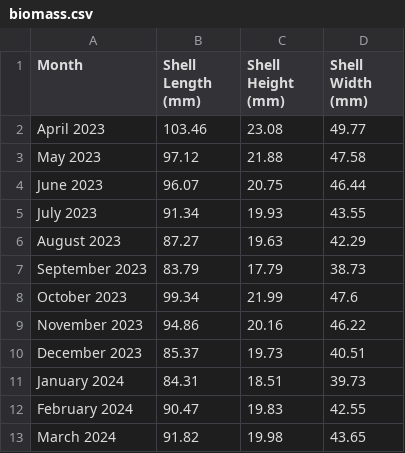
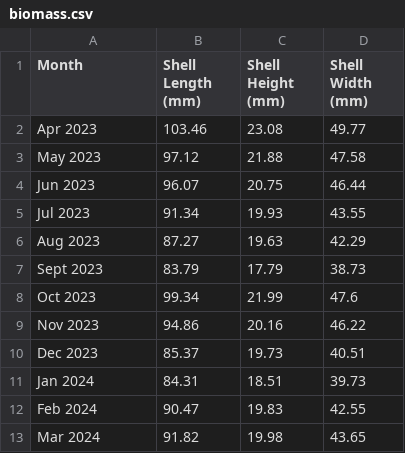
Before and after one commit to ff-usa/bau-mussel-dynamics, a CSV file: data/biomass.csv, drawn as a sheet.

Commit message:
month shorten

```diff
--- a/data/biomass.csv
+++ b/data/biomass.csv
@@ -1,13 +1,13 @@
 Month,Shell Length (mm),Shell Height (mm),Shell Width (mm)
-April 2023,103.46,23.08,49.77
+Apr 2023,103.46,23.08,49.77
 May 2023,97.12,21.88,47.58
-June 2023,96.07,20.75,46.44
-July 2023,91.34,19.93,43.55
-August 2023,87.27,19.63,42.29
-September 2023,83.79,17.79,38.73
-October 2023,99.34,21.99,47.6
-November 2023,94.86,20.16,46.22
-December 2023,85.37,19.73,40.51
-January 2024,84.31,18.51,39.73
-February 2024,90.47,19.83,42.55
-March 2024,91.82,19.98,43.65
+Jun 2023,96.07,20.75,46.44
+Jul 2023,91.34,19.93,43.55
+Aug 2023,87.27,19.63,42.29
+Sept 2023,83.79,17.79,38.73
+Oct 2023,99.34,21.99,47.6
+Nov 2023,94.86,20.16,46.22
+Dec 2023,85.37,19.73,40.51
+Jan 2024,84.31,18.51,39.73
+Feb 2024,90.47,19.83,42.55
+Mar 2024,91.82,19.98,43.65
```
